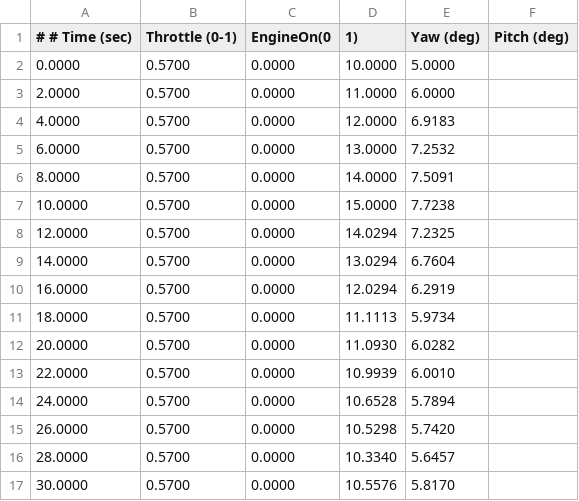
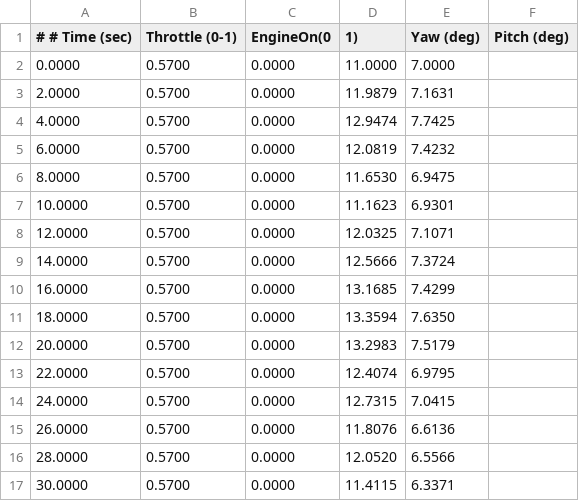
Before and after one commit to ericman314/dynamic-optimization, a CSV file: rocket/stepTests/offlineController-output.csv, drawn as a sheet; only a part is shown; the diff covers the shown part only.

```diff
--- a/rocket/stepTests/offlineController-output.csv
+++ b/rocket/stepTests/offlineController-output.csv
@@ -1,17 +1,17 @@
 # # Time (sec), Throttle (0-1), EngineOn(0, 1), Yaw (deg), Pitch (deg)
-0.0000, 0.5700, 0.0000, 10.0000, 5.0000
-2.0000, 0.5700, 0.0000, 11.0000, 6.0000
-4.0000, 0.5700, 0.0000, 12.0000, 6.9183
-6.0000, 0.5700, 0.0000, 13.0000, 7.2532
-8.0000, 0.5700, 0.0000, 14.0000, 7.5091
-10.0000, 0.5700, 0.0000, 15.0000, 7.7238
-12.0000, 0.5700, 0.0000, 14.0294, 7.2325
-14.0000, 0.5700, 0.0000, 13.0294, 6.7604
-16.0000, 0.5700, 0.0000, 12.0294, 6.2919
-18.0000, 0.5700, 0.0000, 11.1113, 5.9734
-20.0000, 0.5700, 0.0000, 11.0930, 6.0282
-22.0000, 0.5700, 0.0000, 10.9939, 6.0010
-24.0000, 0.5700, 0.0000, 10.6528, 5.7894
-26.0000, 0.5700, 0.0000, 10.5298, 5.7420
-28.0000, 0.5700, 0.0000, 10.3340, 5.6457
-30.0000, 0.5700, 0.0000, 10.5576, 5.8170
+0.0000, 0.5700, 0.0000, 11.0000, 7.0000
+2.0000, 0.5700, 0.0000, 11.9879, 7.1631
+4.0000, 0.5700, 0.0000, 12.9474, 7.7425
+6.0000, 0.5700, 0.0000, 12.0819, 7.4232
+8.0000, 0.5700, 0.0000, 11.6530, 6.9475
+10.0000, 0.5700, 0.0000, 11.1623, 6.9301
+12.0000, 0.5700, 0.0000, 12.0325, 7.1071
+14.0000, 0.5700, 0.0000, 12.5666, 7.3724
+16.0000, 0.5700, 0.0000, 13.1685, 7.4299
+18.0000, 0.5700, 0.0000, 13.3594, 7.6350
+20.0000, 0.5700, 0.0000, 13.2983, 7.5179
+22.0000, 0.5700, 0.0000, 12.4074, 6.9795
+24.0000, 0.5700, 0.0000, 12.7315, 7.0415
+26.0000, 0.5700, 0.0000, 11.8076, 6.6136
+28.0000, 0.5700, 0.0000, 12.0520, 6.5566
+30.0000, 0.5700, 0.0000, 11.4115, 6.3371
```
Also changed, not shown: 3 added rows and 51 edited cells elsewhere in this file, rocket/offlineController output.csv, 2 other files.
